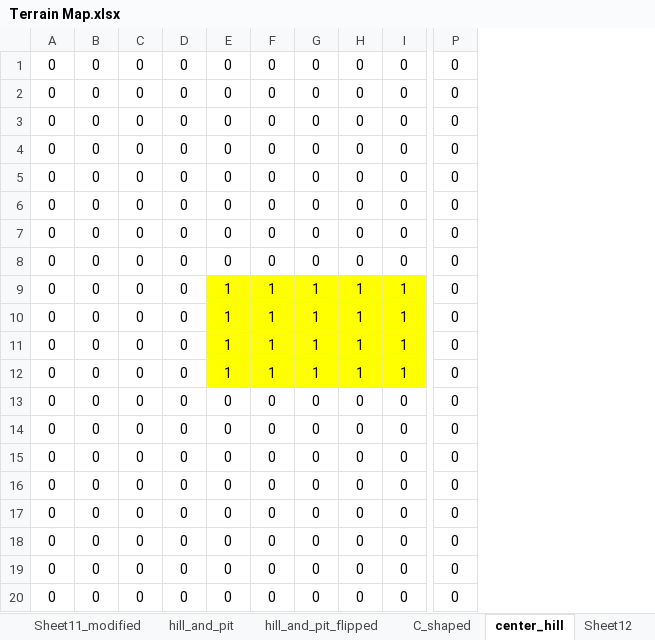
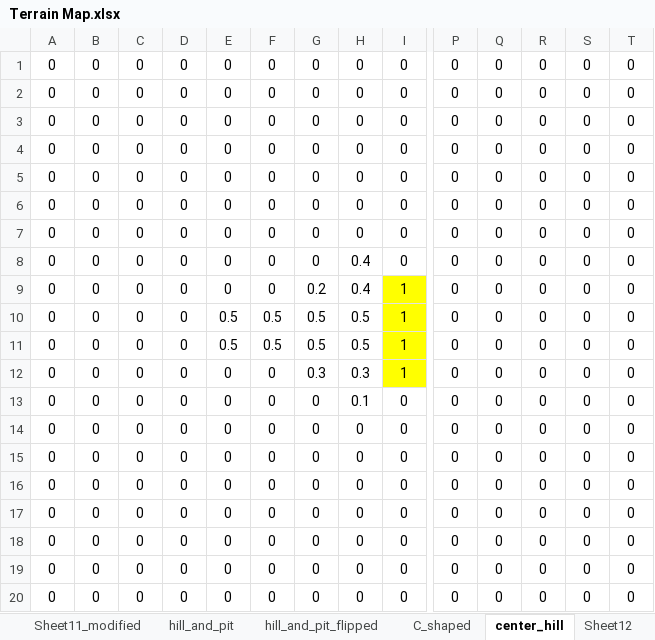
Before and after one commit to sriram-2502/mpc_cdf, an Excel workbook: traversability_map/Terrain Map.xlsx, sheet center_hill, drawn as a sheet; only a part is shown, gaps mark what is left out; values as stored, in another font and other column widths than the file's, no borders; removed rows and columns are numbered as before the commit, all else as after; rows hold the shown columns only; the diff names each change by its address in the sheet, - before the commit and + after, or states it on an @@ line.

Commit message:
updated MPC setup for traversability

```diff
--- a/traversability_map/Terrain Map.xlsx (sheet center_hill)
+++ b/traversability_map/Terrain Map.xlsx (sheet center_hill)
+column Q, rows 1-12: all 0; rows 14-20: all 0
+column R, rows 1-12: all 0; rows 14-20: all 0
+column S, rows 1-12: all 0; rows 14-20: all 0
+column T, rows 1-12: all 0; rows 14-20: all 0
-H8: 0
+H8: 0.4
-E9: 1
+E9: 0
-E9:H12 fill: #FFFF00
+E9:H12 fill: none
-F9: 1
+F9: 0
-G9: 1
+G9: 0.2
-H9: 1
+H9: 0.4
-E10:E11: 1
+E10:E11: 0.5
-F10:F11: 1
+F10:F11: 0.5
-G10:G11: 1
+G10:G11: 0.5
-H10:H11: 1
+H10:H11: 0.5
-E12: 1
+E12: 0
-F12: 1
+F12: 0
-G12: 1
+G12: 0.3
-H12: 1
+H12: 0.3
+row 13: 0 | 0 | 0 | 0 | 0 | 0 | 0 | 0.1 | 0 | 0 | 0 | 0 | 0 | 0
-row 20: 0 | 0 | 0 | 0 | 0 | 0 | 0 | 0 | 0 | 0
```
Also changed, not shown: 2 other files.
